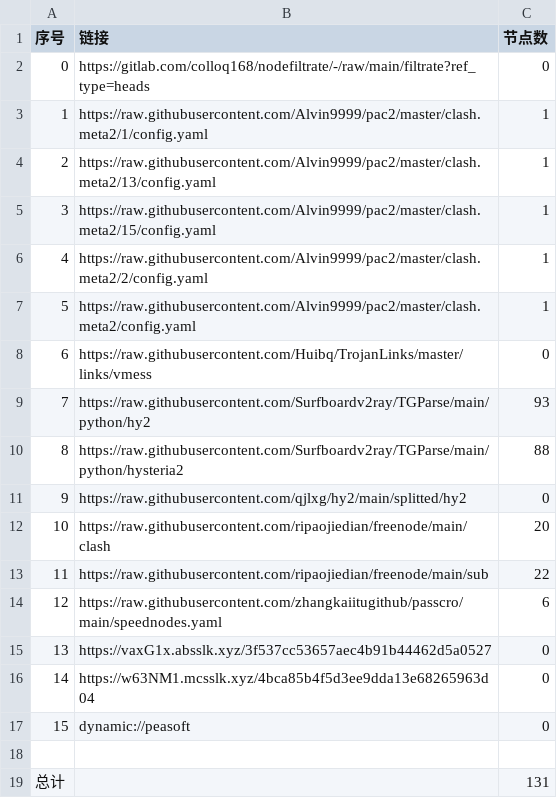
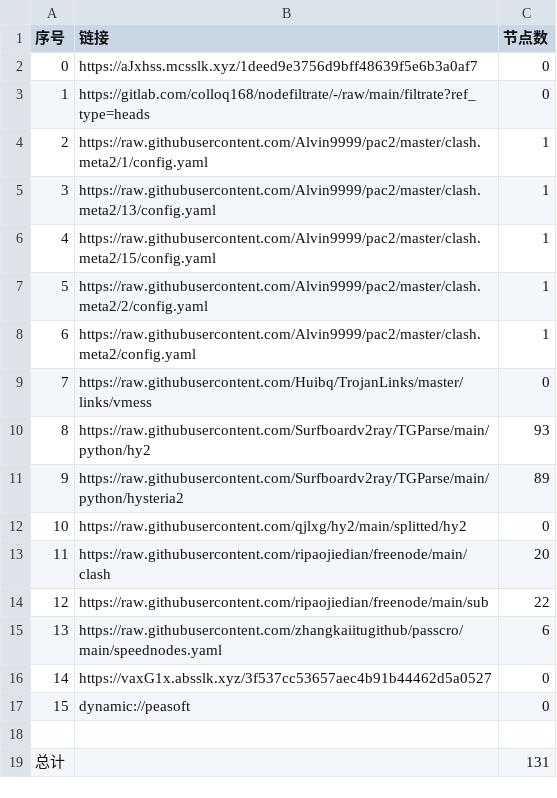
Before and after one commit to wnsnnnmwlls/AutoMergePublicNodes, a CSV file: list_result.csv, drawn as a sheet; removed rows and columns are numbered as before the commit, all else as after; the diff names each change by its address in the sheet, - before the commit and + after, or states it on an @@ line.

```diff
--- a/list_result.csv
+++ b/list_result.csv
+row 2: 0 | https://aJxhss.mcsslk.xyz/1deed9e3756d9bff48639f5e6b3a0af7 | 0
@@ column A (序号) renumbered between rows 3 and 16 @@
-C11 (节点数): 88
+C11 (节点数): 89
-row 16: 14 | https://w63NM1.mcsslk.xyz/4bca85b4f5d3ee9dda13e68265963d04 | 0
```
Also changed, not shown: 20 other files.
